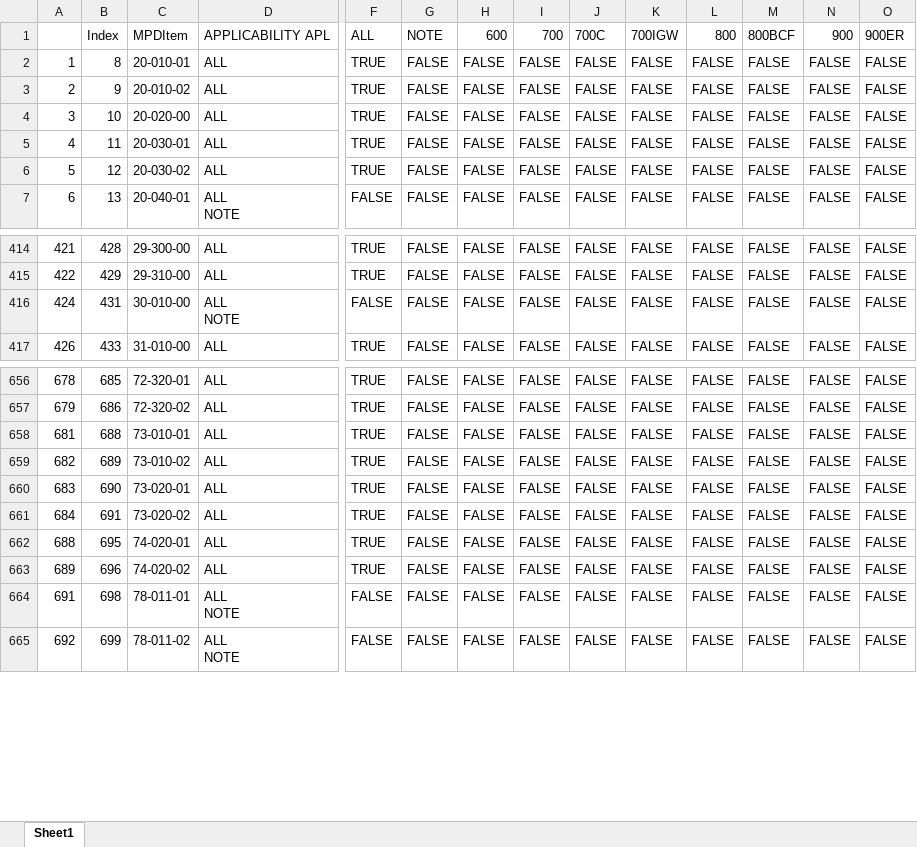
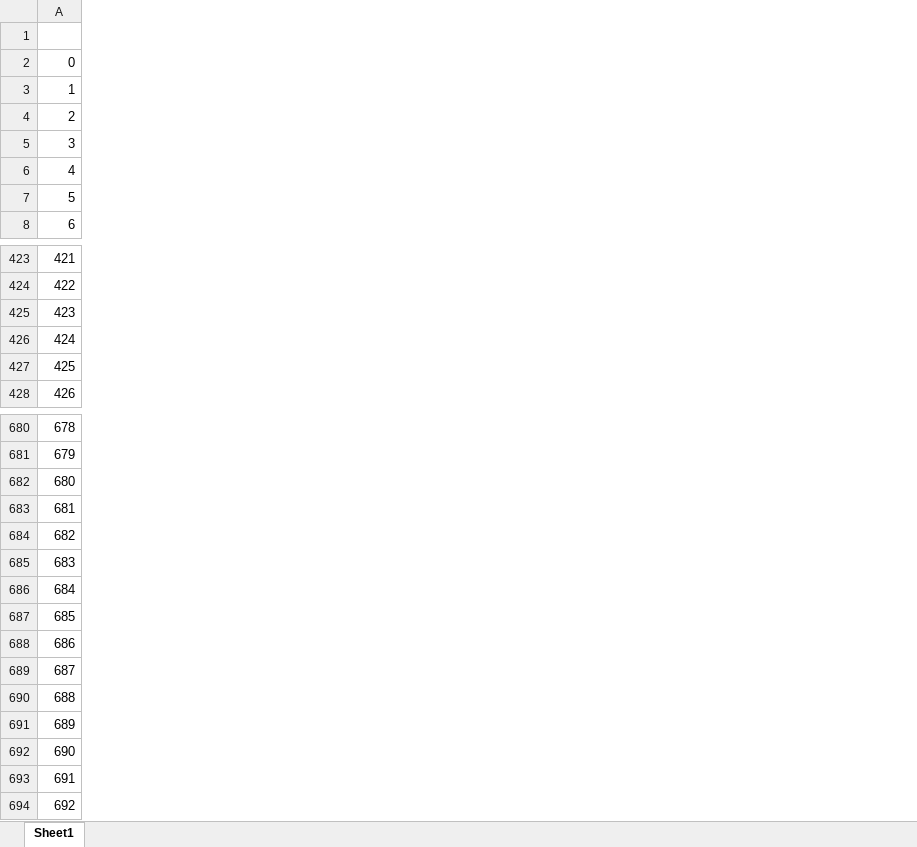
Before and after one commit to DaveAero/B737-800MPD, an Excel workbook: truthTable.xlsx, sheet Sheet1, drawn as a sheet; only a part is shown, gaps mark what is left out; values as stored, in another font and other column widths than the file's, no cell formats; removed rows and columns are numbered as before the commit, all else as after; rows hold the shown columns only; ↵ is a line break in a cell; the diff covers the shown part only; the diff names each change by its address in the sheet, - before the commit and + after, or states it on an @@ line.

Commit message:
Reworking truth table to just unique values

```diff
--- a/truthTable.xlsx (sheet Sheet1)
+++ b/truthTable.xlsx (sheet Sheet1)
-column B, rows 1-7: Index | 8 | 9 | 10 | 11 | 12 | 13; rows 414-417: 428 | 429 | 431 | 433; rows 656-665: 685 | 686 | 688 | 689 | 690 | 691 | 695 | 696 | 698 | 699
-column C, rows 1-7: MPDItem | 20-010-01 | 20-010-02 | 20-020-00 | 20-030-01 | 20-030-02 | 20-040-01; rows 414-417: 29-300-00 | 29-310-00 | 30-010-00 | 31-010-00; rows 656-665: 72-320-01 | 72-320-02 | 73-010-01 | 73-010-02 | 73-020-01 | 73-020-02 | 74-020-01 | 74-020-02 | 78-011-01 | 78-011-02
-column D, rows 1-7: APPLICABILITY APL | ALL | ALL | ALL | ALL | ALL | ALL ↵ NOTE; rows 414-417: ALL | ALL | ALL ↵ NOTE | ALL; rows 656-665: ALL | ALL | ALL | ALL | ALL | ALL | ALL | ALL | ALL ↵ NOTE | ALL ↵ NOTE
-column F, rows 1-7: ALL | TRUE | TRUE | TRUE | TRUE | TRUE | FALSE; rows 414-417: TRUE | TRUE | FALSE | TRUE; rows 656-665: TRUE | TRUE | TRUE | TRUE | TRUE | TRUE | TRUE | TRUE | FALSE | FALSE
-column G, rows 1-7: NOTE | FALSE | FALSE | FALSE | FALSE | FALSE | FALSE; rows 414-417: all FALSE; rows 656-665: all FALSE
-column H, rows 1-7: 600 | FALSE | FALSE | FALSE | FALSE | FALSE | FALSE; rows 414-417: all FALSE; rows 656-665: all FALSE
-column I, rows 1-7: 700 | FALSE | FALSE | FALSE | FALSE | FALSE | FALSE; rows 414-417: all FALSE; rows 656-665: all FALSE
-column J, rows 1-7: 700C | FALSE | FALSE | FALSE | FALSE | FALSE | FALSE; rows 414-417: all FALSE; rows 656-665: all FALSE
-column K, rows 1-7: 700IGW | FALSE | FALSE | FALSE | FALSE | FALSE | FALSE; rows 414-417: all FALSE; rows 656-665: all FALSE
-column L, rows 1-7: 800 | FALSE | FALSE | FALSE | FALSE | FALSE | FALSE; rows 414-417: all FALSE; rows 656-665: all FALSE
-column M, rows 1-7: 800BCF | FALSE | FALSE | FALSE | FALSE | FALSE | FALSE; rows 414-417: all FALSE; rows 656-665: all FALSE
-column N, rows 1-7: 900 | FALSE | FALSE | FALSE | FALSE | FALSE | FALSE; rows 414-417: all FALSE; rows 656-665: all FALSE
-column O, rows 1-7: 900ER | FALSE | FALSE | FALSE | FALSE | FALSE | FALSE; rows 414-417: all FALSE; rows 656-665: all FALSE
+row 2: 0
+row 425: 423
+row 427: 425
+row 682: 680
+row 687: 685
+row 688: 686
+row 689: 687
+row 692: 690
```
Also changed, not shown: 23 added rows and 1 edited cell elsewhere in this sheet, cell formats, 5 other files.
